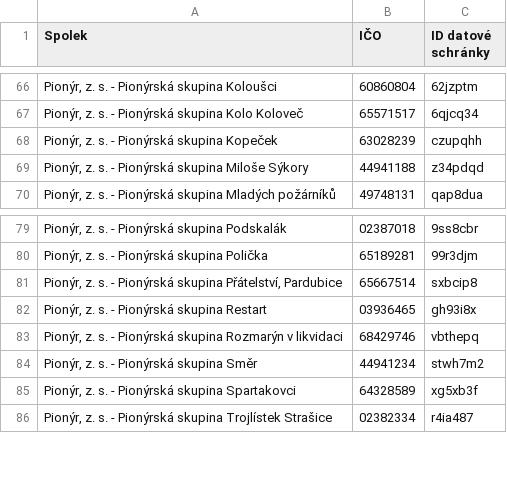
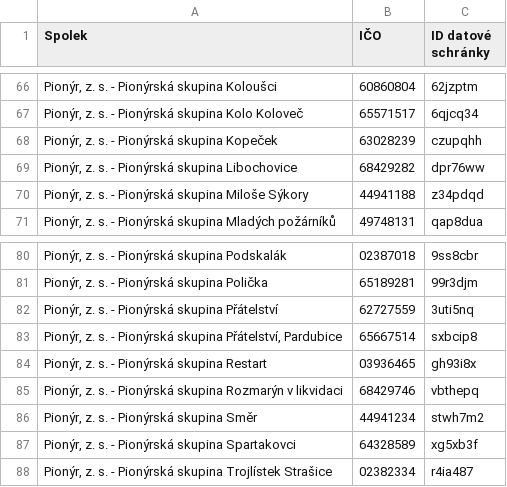
Before and after one commit to pionyr/seznam-datovek, a CSV file: datovky.csv, drawn as a sheet; only a part is shown, gaps mark what is left out.

```diff
--- a/datovky.csv
+++ b/datovky.csv
@@ -68,2 +68,3 @@
 "Pionýr, z. s. - Pionýrská skupina Kopeček",63028239,czupqhh
+"Pionýr, z. s. - Pionýrská skupina Libochovice",68429282,dpr76ww
 "Pionýr, z. s. - Pionýrská skupina Miloše Sýkory",44941188,z34pdqd
@@ -80,2 +81,3 @@
 "Pionýr, z. s. - Pionýrská skupina Polička",65189281,99r3djm
+"Pionýr, z. s. - Pionýrská skupina Přátelství",62727559,3uti5nq
 "Pionýr, z. s. - Pionýrská skupina Přátelství, Pardubice",65667514,sxbcip8
```
Also changed, not shown: history.csv, 5 other files.
